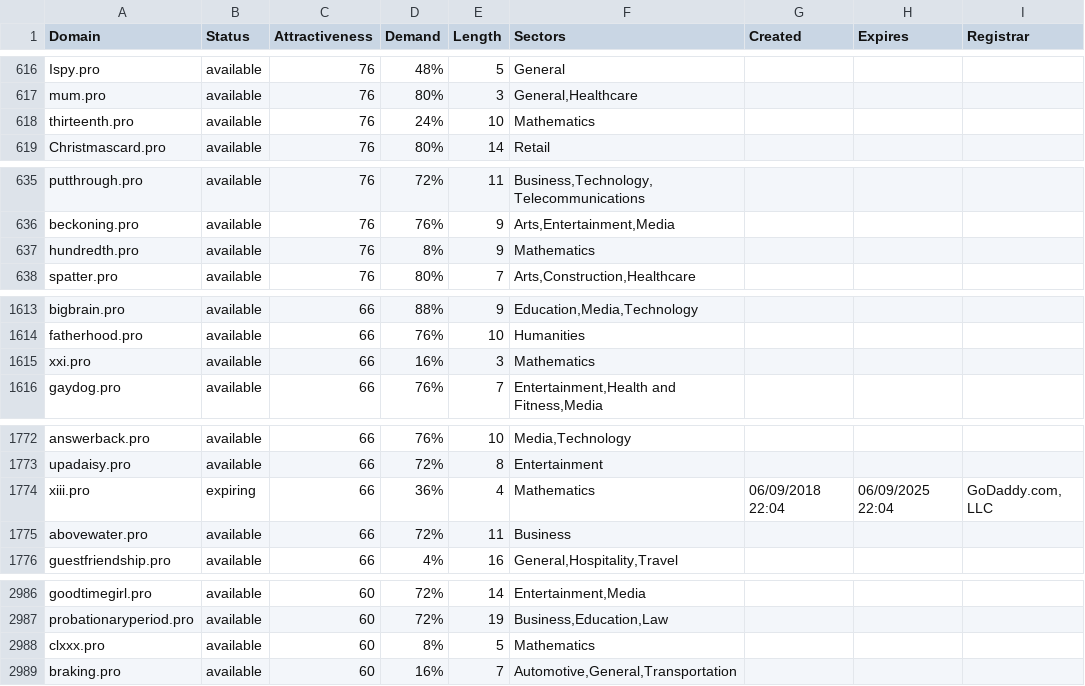
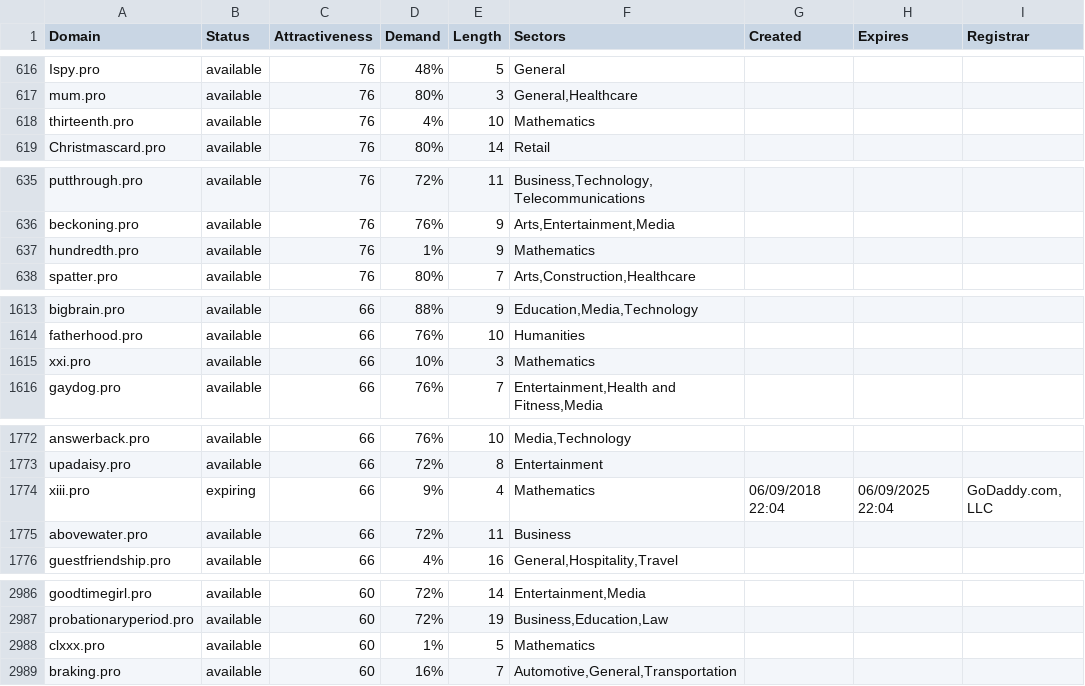
Before and after one commit to UniqueDomains/pro-oneword-domains, a CSV file: pro.csv, drawn as a sheet; only a part is shown, gaps mark what is left out; the diff covers the shown part only.

```diff
--- a/pro.csv
+++ b/pro.csv
@@ -617,3 +617,3 @@ Ispy.pro,available,76,48%,5,General,,,
 mum.pro,available,76,80%,3,"General,Healthcare",,,
-thirteenth.pro,available,76,24%,10,Mathematics,,,
+thirteenth.pro,available,76,4%,10,Mathematics,,,
 Christmascard.pro,available,76,80%,14,Retail,,,
@@ -636,3 +636,3 @@ putthrough.pro,available,76,72%,11,"Business,Technology,Telecommunications",,,
 beckoning.pro,available,76,76%,9,"Arts,Entertainment,Media",,,
-hundredth.pro,available,76,8%,9,Mathematics,,,
+hundredth.pro,available,76,1%,9,Mathematics,,,
 spatter.pro,available,76,80%,7,"Arts,Construction,Healthcare",,,
@@ -1614,3 +1614,3 @@ bigbrain.pro,available,66,88%,9,"Education,Media,Technology",,,
 fatherhood.pro,available,66,76%,10,Humanities,,,
-xxi.pro,available,66,16%,3,Mathematics,,,
+xxi.pro,available,66,10%,3,Mathematics,,,
 gaydog.pro,available,66,76%,7,"Entertainment,Health and Fitness,Media",,,
@@ -1773,3 +1773,3 @@ answerback.pro,available,66,76%,10,"Media,Technology",,,
 upadaisy.pro,available,66,72%,8,Entertainment,,,
-xiii.pro,expiring,66,36%,4,Mathematics,06/09/2018 22:04,06/09/2025 22:04,"GoDaddy.com, LLC"
+xiii.pro,expiring,66,9%,4,Mathematics,06/09/2018 22:04,06/09/2025 22:04,"GoDaddy.com, LLC"
 abovewater.pro,available,66,72%,11,Business,,,
@@ -2987,3 +2987,3 @@ goodtimegirl.pro,available,60,72%,14,"Entertainment,Media",,,
 probationaryperiod.pro,available,60,72%,19,"Business,Education,Law",,,
-clxxx.pro,available,60,8%,5,Mathematics,,,
+clxxx.pro,available,60,1%,5,Mathematics,,,
 braking.pro,available,60,16%,7,"Automotive,General,Transportation",,,
```
Also changed, not shown: 9 edited cells elsewhere in this file, 2 other files.
